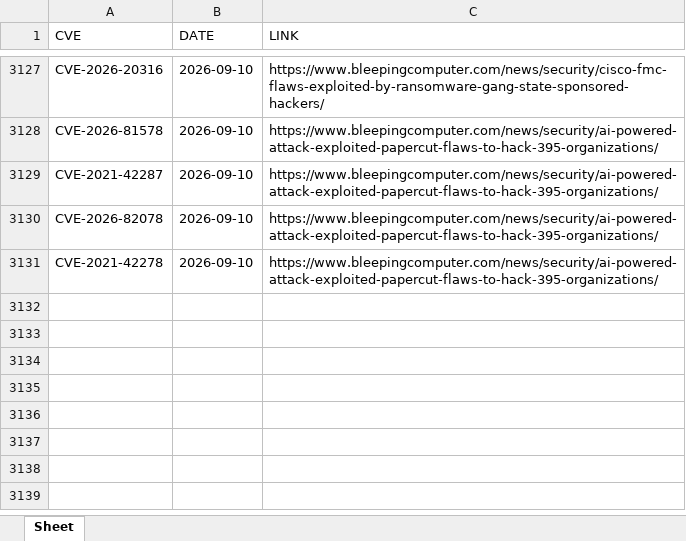
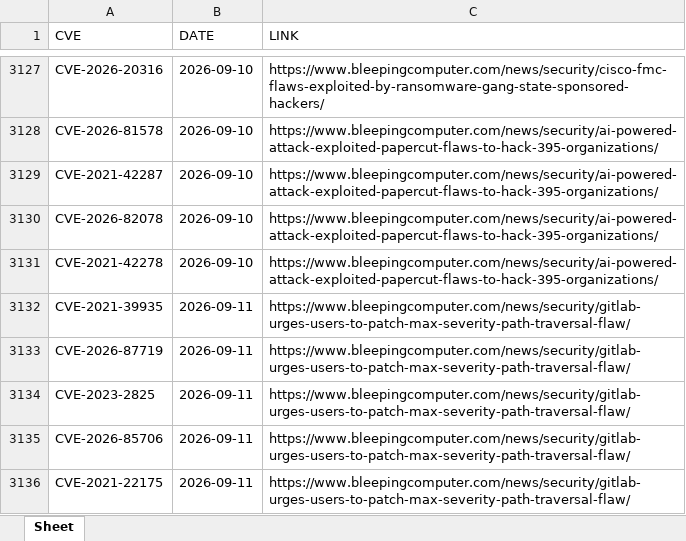
Before and after one commit to thanujbtech-lgtm/bleeping_cve, an Excel workbook: data.xlsx, sheet Sheet, drawn as a sheet; only a part is shown, gaps mark what is left out; values as stored, in another font and other column widths than the file's, no borders; the diff names each change by its address in the sheet, - before the commit and + after, or states it on an @@ line.

```diff
--- a/data.xlsx (sheet Sheet)
+++ b/data.xlsx (sheet Sheet)
+row 3132: CVE-2021-39935 | 2026-09-11 | https://www.bleepingcomputer.com/news/security/gitlab-urges-users-to-patch-max-severity-path-traversal-flaw/
+row 3133: CVE-2026-87719 | 2026-09-11 | https://www.bleepingcomputer.com/news/security/gitlab-urges-users-to-patch-max-severity-path-traversal-flaw/
+row 3134: CVE-2023-2825 | 2026-09-11 | https://www.bleepingcomputer.com/news/security/gitlab-urges-users-to-patch-max-severity-path-traversal-flaw/
+row 3135: CVE-2026-85706 | 2026-09-11 | https://www.bleepingcomputer.com/news/security/gitlab-urges-users-to-patch-max-severity-path-traversal-flaw/
+row 3136: CVE-2021-22175 | 2026-09-11 | https://www.bleepingcomputer.com/news/security/gitlab-urges-users-to-patch-max-severity-path-traversal-flaw/
```
